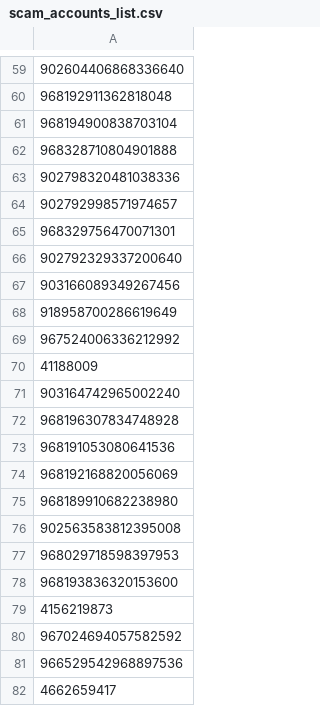
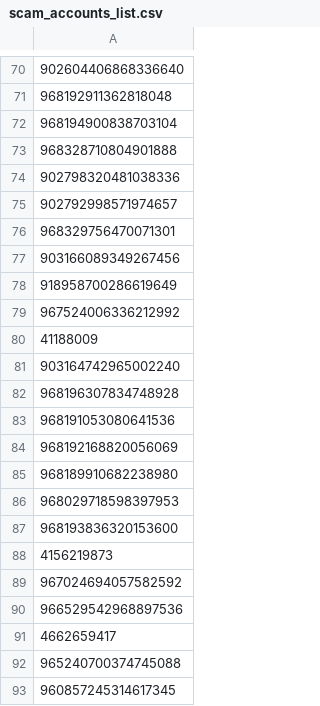
Before and after one commit to deanragnarok/tblocklist, a CSV file: scam_accounts_list.csv, drawn as a sheet; only a part is shown, gaps mark what is left out; the shorter side is filled out with more unchanged rows; the diff covers the shown part only.

```diff
--- a/scam_accounts_list.csv
+++ b/scam_accounts_list.csv
@@ -65,3 +76,2 @@
 968329756470071301
-902792329337200640
 903166089349267456
@@ -75,3 +85,2 @@
 968189910682238980
-902563583812395008
 968029718598397953
```
Also changed, not shown: 26 added rows and 19 removed rows elsewhere in this file.
